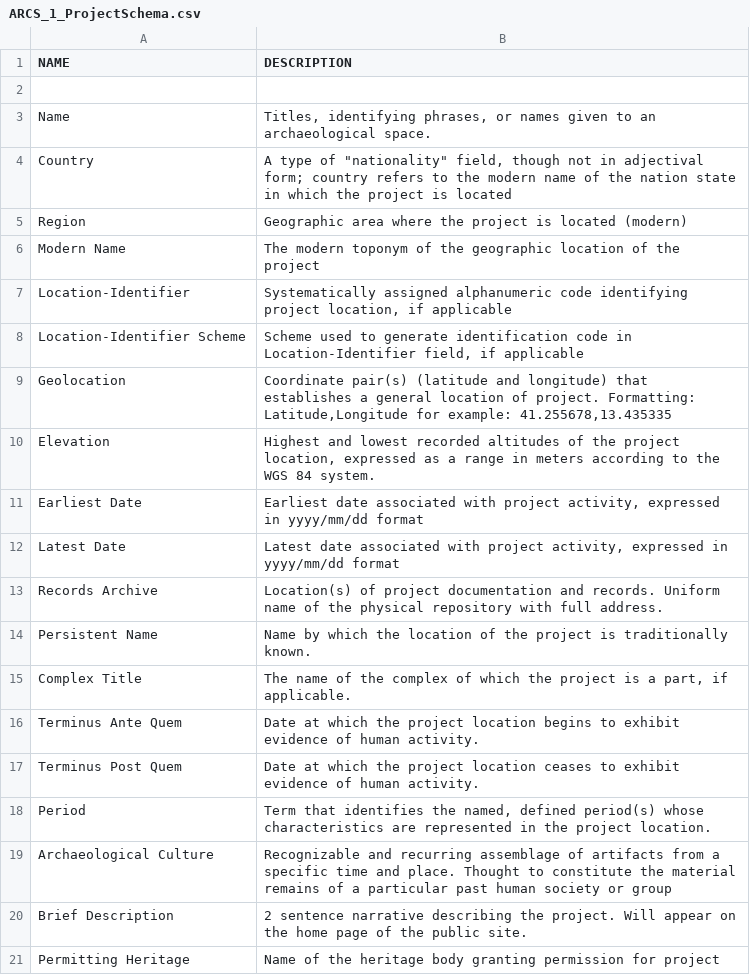
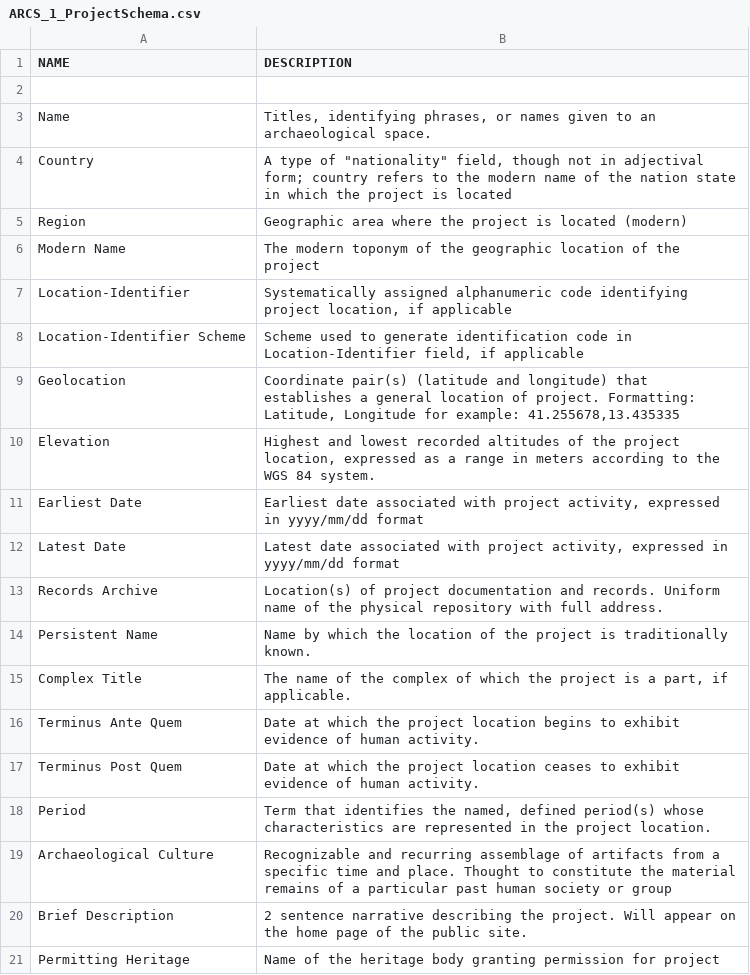
Before and after one commit to matrix-msu/ARCSCore, a CSV file: ARCS_1_ProjectSchema.csv, drawn as a sheet.

Commit message:
Update ARCS_1_ProjectSchema.csv

```diff
--- a/ARCS_1_ProjectSchema.csv
+++ b/ARCS_1_ProjectSchema.csv
@@ -8,3 +8,3 @@ Location-Identifier ,"Systematically assigned alphanumeric code identifying proj
 Location-Identifier Scheme,"Scheme used to generate identification code in Location-Identifier field, if applicable"
-Geolocation,"Coordinate pair(s) (latitude and longitude) that establishes a general location of project. Formatting: Latitude,Longitude for example: 41.255678,13.435335"
+Geolocation,"Coordinate pair(s) (latitude and longitude) that establishes a general location of project. Formatting: Latitude, Longitude for example: 41.255678,13.435335"
 Elevation,"Highest and lowest recorded altitudes of the project location, expressed as a range in meters according to the WGS 84 system."
```
